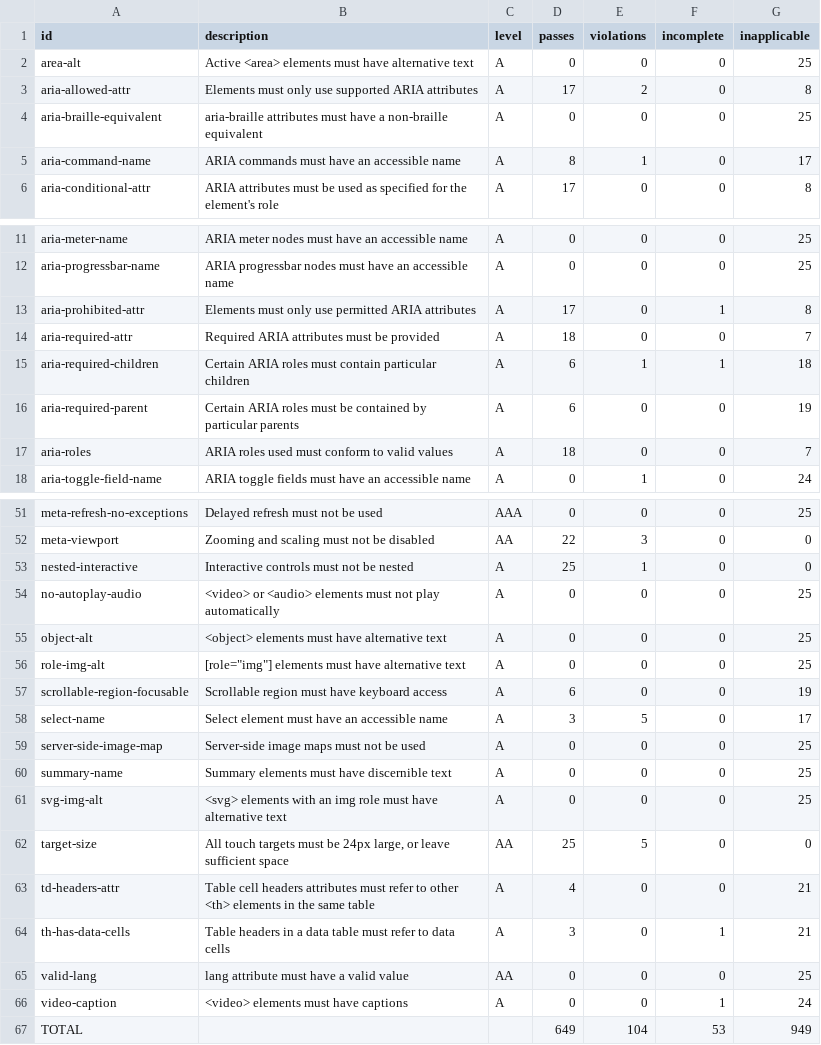
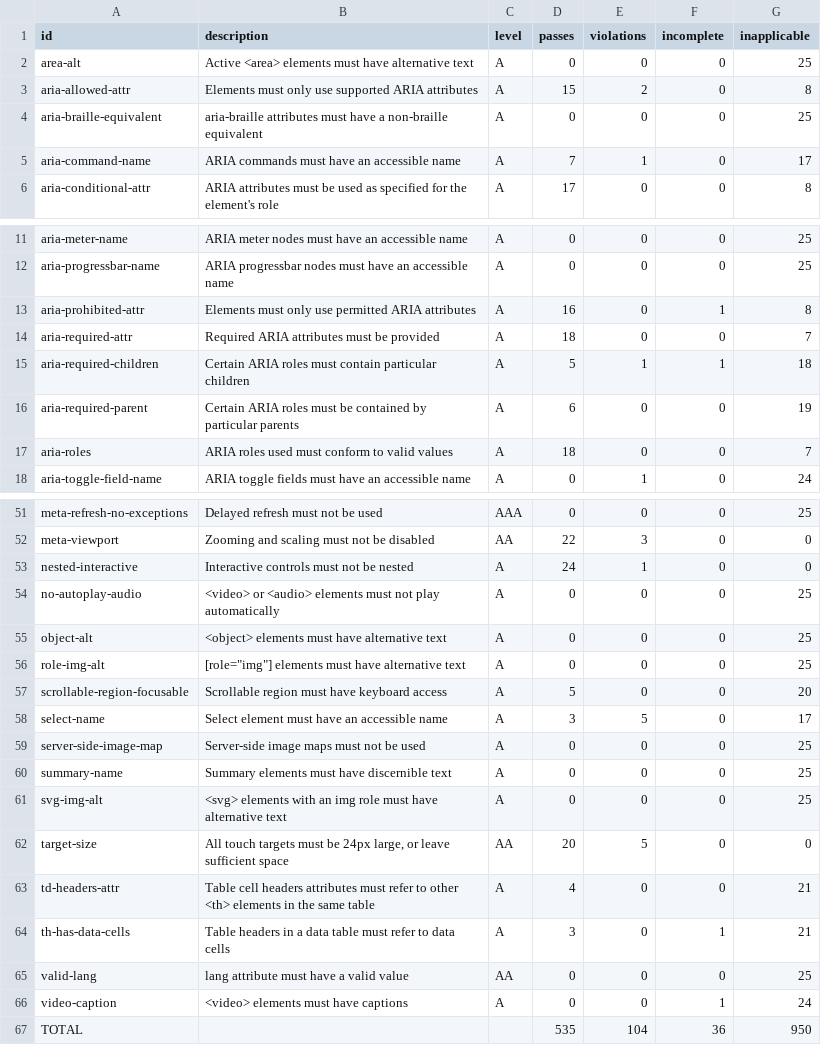
Before and after one commit to Viadsss/cttc, a CSV file: analysis/output/3-rule-level-aggregation.csv, drawn as a sheet; only a part is shown, gaps mark what is left out; the diff covers the shown part only.

```diff
--- a/analysis/output/3-rule-level-aggregation.csv
+++ b/analysis/output/3-rule-level-aggregation.csv
@@ -2,5 +2,5 @@ id,description,level,passes,violations,incomplete,inapplicable
 area-alt,Active <area> elements must have alternative text,A,0,0,0,25
-aria-allowed-attr,Elements must only use supported ARIA attributes,A,17,2,0,8
+aria-allowed-attr,Elements must only use supported ARIA attributes,A,15,2,0,8
 aria-braille-equivalent,aria-braille attributes must have a non-braille equivalent,A,0,0,0,25
-aria-command-name,ARIA commands must have an accessible name,A,8,1,0,17
+aria-command-name,ARIA commands must have an accessible name,A,7,1,0,17
 aria-conditional-attr,ARIA attributes must be used as specified for the element's role,A,17,0,0,8
@@ -12,5 +12,5 @@ aria-meter-name,ARIA meter nodes must have an accessible name,A,0,0,0,25
 aria-progressbar-name,ARIA progressbar nodes must have an accessible name,A,0,0,0,25
-aria-prohibited-attr,Elements must only use permitted ARIA attributes,A,17,0,1,8
+aria-prohibited-attr,Elements must only use permitted ARIA attributes,A,16,0,1,8
 aria-required-attr,Required ARIA attributes must be provided,A,18,0,0,7
-aria-required-children,Certain ARIA roles must contain particular children,A,6,1,1,18
+aria-required-children,Certain ARIA roles must contain particular children,A,5,1,1,18
 aria-required-parent,Certain ARIA roles must be contained by particular parents,A,6,0,0,19
@@ -52,3 +52,3 @@ meta-refresh-no-exceptions,Delayed refresh must not be used,AAA,0,0,0,25
 meta-viewport,Zooming and scaling must not be disabled,AA,22,3,0,0
-nested-interactive,Interactive controls must not be nested,A,25,1,0,0
+nested-interactive,Interactive controls must not be nested,A,24,1,0,0
 no-autoplay-audio,<video> or <audio> elements must not play automatically,A,0,0,0,25
@@ -56,3 +56,3 @@ object-alt,<object> elements must have alternative text,A,0,0,0,25
 role-img-alt,"[role=""img""] elements must have alternative text",A,0,0,0,25
-scrollable-region-focusable,Scrollable region must have keyboard access,A,6,0,0,19
+scrollable-region-focusable,Scrollable region must have keyboard access,A,5,0,0,20
 select-name,Select element must have an accessible name,A,3,5,0,17
@@ -61,3 +61,3 @@ summary-name,Summary elements must have discernible text,A,0,0,0,25
 svg-img-alt,<svg> elements with an img role must have alternative text,A,0,0,0,25
-target-size,"All touch targets must be 24px large, or leave sufficient space",AA,25,5,0,0
+target-size,"All touch targets must be 24px large, or leave sufficient space",AA,20,5,0,0
 td-headers-attr,Table cell headers attributes must refer to other <th> elements in the same table,A,4,0,0,21
@@ -66,2 +66,2 @@ valid-lang,lang attribute must have a valid value,AA,0,0,0,25
 video-caption,<video> elements must have captions,A,0,0,1,24
-TOTAL,,,649,104,53,949
+TOTAL,,,535,104,36,950
```
Also changed, not shown: 15 edited cells elsewhere in this file, 1 other file.
